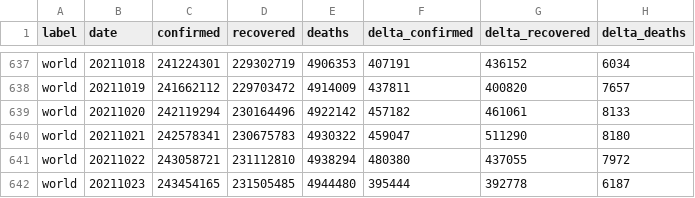
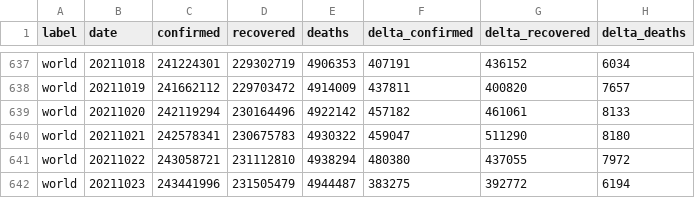
Before and after one commit to kirajano/corona-scrape-morgenpost, a CSV file: world_covid.csv, drawn as a sheet; only a part is shown, gaps mark what is left out.

```diff
--- a/world_covid.csv
+++ b/world_covid.csv
@@ -641,2 +641,2 @@ world,20211021,242578341,230675783,4930322,459047,511290,8180
 world,20211022,243058721,231112810,4938294,480380,437055,7972
-world,20211023,243454165,231505485,4944480,395444,392778,6187
+world,20211023,243441996,231505479,4944487,383275,392772,6194
```
